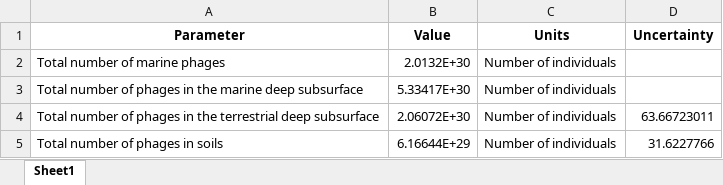
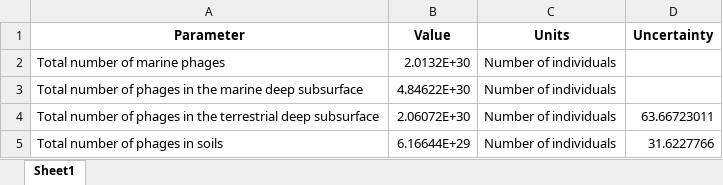
Before and after one commit to yinonbaron/biomass_distribution, an Excel workbook: viruses/phage_num/phage_num_estimate.xlsx, sheet Sheet1, drawn as a sheet; values as stored, in another font and other column widths than the file's, no borders; the diff names each change by its address in the sheet, - before the commit and + after, or states it on an @@ line.

```diff
--- a/viruses/phage_num/phage_num_estimate.xlsx (sheet Sheet1)
+++ b/viruses/phage_num/phage_num_estimate.xlsx (sheet Sheet1)
-B3 (Value): 5.33417E+30
+B3 (Value): 4.84622E+30
```
Also changed, not shown: animals/animal_biomass_estimate.xlsx, results (copy).xlsx, 17 other files.
